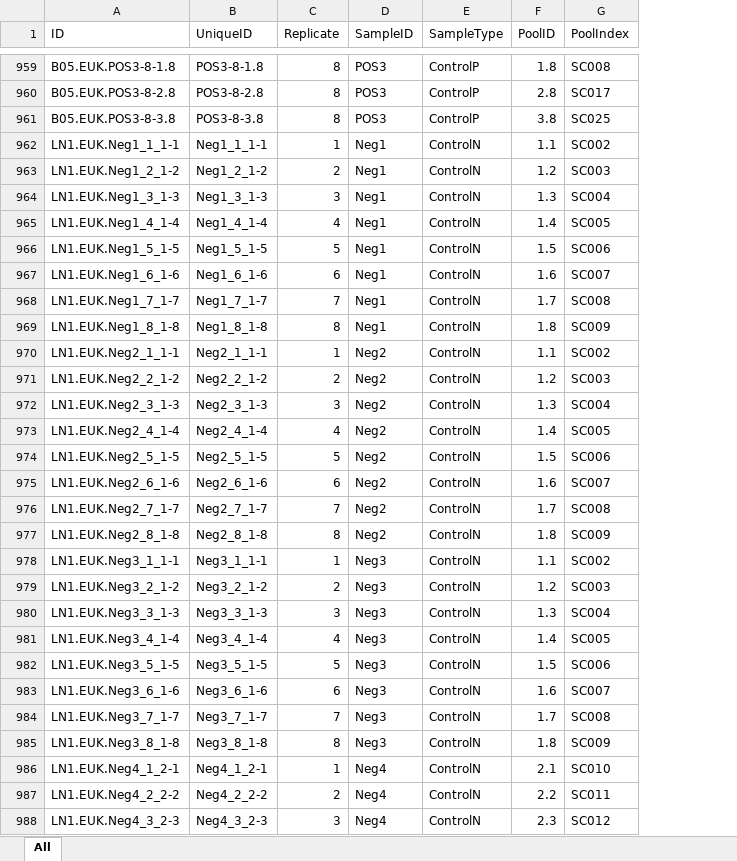
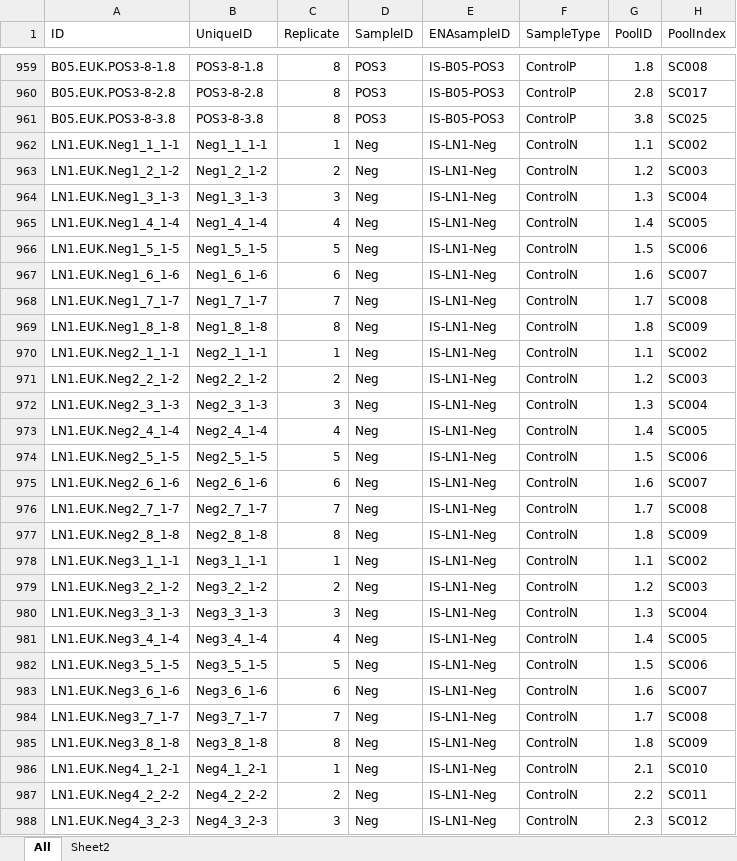
Before and after one commit to leholman/SC.Iceland, an Excel workbook: metadata/AllSampleData.xlsx, sheet All, drawn as a sheet; only a part is shown, gaps mark what is left out; values as stored, in another font and other column widths than the file's, no borders; the diff covers the shown part only; the diff names each change by its address in the sheet, - before the commit and + after, or states it on an @@ line.

Commit message:
added new data for ENA upload

```diff
--- a/metadata/AllSampleData.xlsx (sheet All)
+++ b/metadata/AllSampleData.xlsx (sheet All)
+sheet tab: Sheet2
+column E (ENAsampleID), rows 959-988: IS-B05-POS3 | IS-B05-POS3 | IS-B05-POS3 | IS-LN1-Neg | IS-LN1-Neg | IS-LN1-Neg | IS-LN1-Neg | IS-LN1-Neg | IS-LN1-Neg | IS-LN1-Neg | IS-LN1-Neg | IS-LN1-Neg | IS-LN1-Neg | IS-LN1-Neg | IS-LN1-Neg | IS-LN1-Neg | IS-LN1-Neg | IS-LN1-Neg | IS-LN1-Neg | IS-LN1-Neg | IS-LN1-Neg | IS-LN1-Neg | IS-LN1-Neg | IS-LN1-Neg | IS-LN1-Neg | IS-LN1-Neg | IS-LN1-Neg | IS-LN1-Neg | IS-LN1-Neg | IS-LN1-Neg
-D962:D969 (SampleID): Neg1
+D962:D969 (SampleID): Neg
-D970:D977 (SampleID): Neg2
+D970:D977 (SampleID): Neg
-D978:D985 (SampleID): Neg3
+D978:D985 (SampleID): Neg
-D986:D988 (SampleID): Neg4
+D986:D988 (SampleID): Neg
```
Also changed, not shown: 829 edited cells elsewhere in this sheet, 3 other files.
